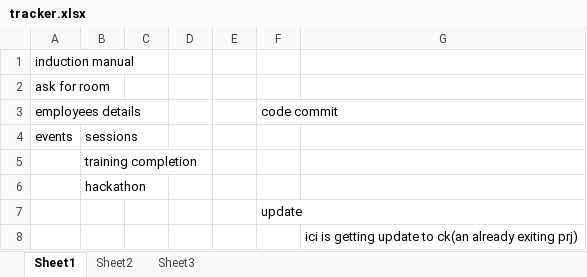
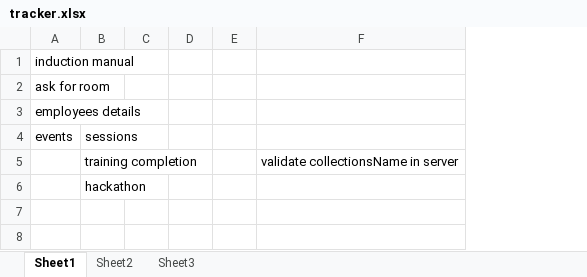
Before and after one commit to bharath0091/tracker, an Excel workbook: tracker.xlsx, sheet Sheet1, drawn as a sheet; values as stored, in another font and other column widths than the file's, no borders; removed rows and columns are numbered as before the commit, all else as after; the diff names each change by its address in the sheet, - before the commit and + after, or states it on an @@ line.

```diff
--- a/tracker.xlsx (sheet Sheet1)
+++ b/tracker.xlsx (sheet Sheet1)
-column F, row 3: code commit
-column G, empty
+column F, row 5: validate collectionsName in server
-row 7:  |  |  |  |  | update
-row 8:  |  |  |  |  |  | ici is getting update to ck(an already exiting prj)
```
Also changed, not shown: 13 other files.
